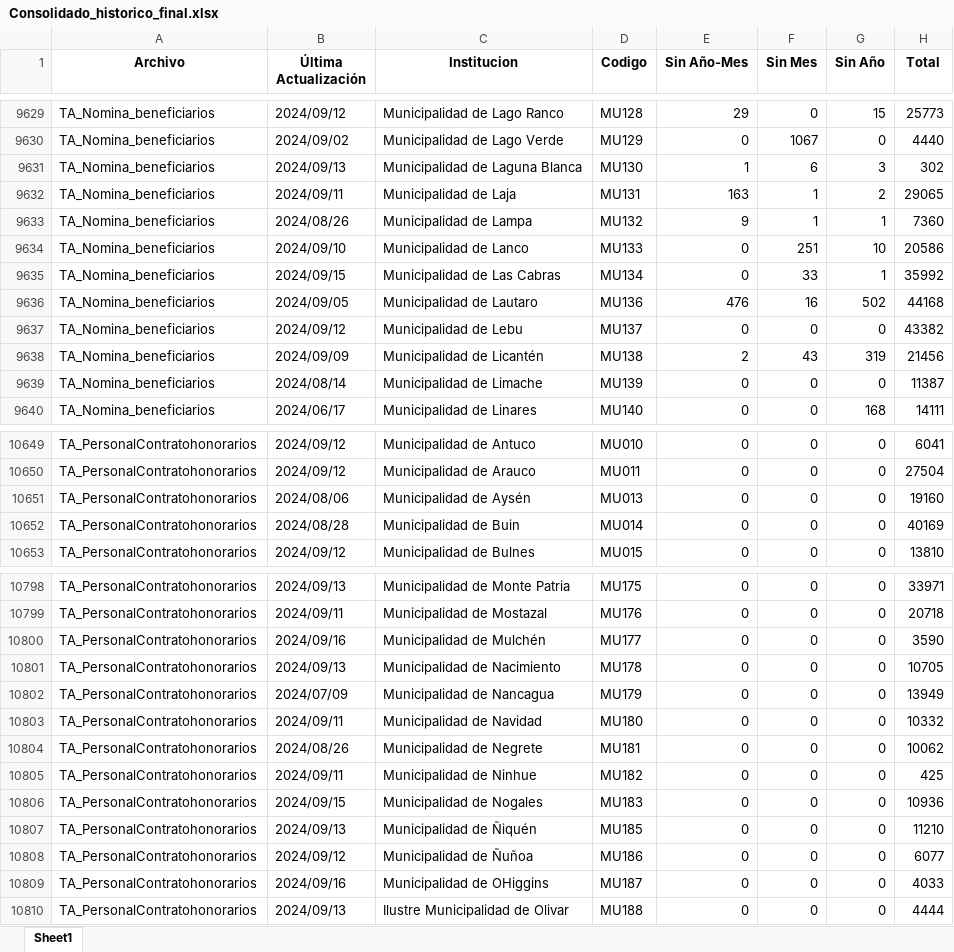
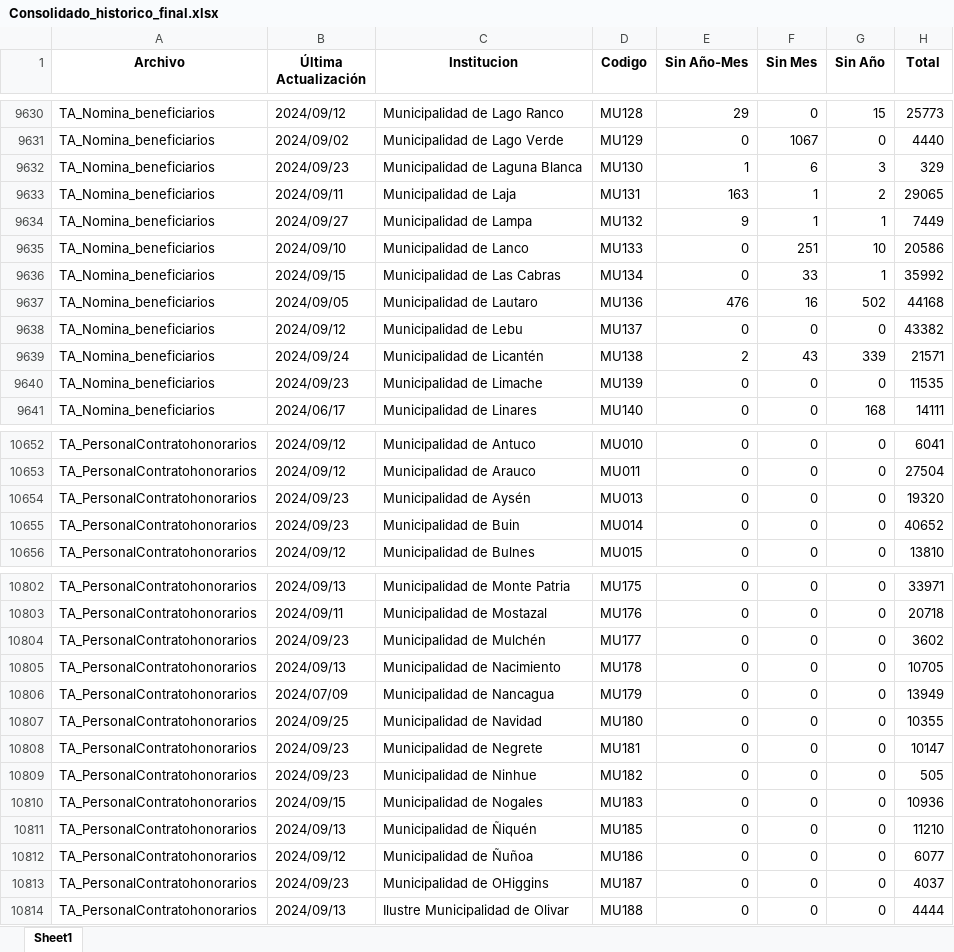
Before and after one commit to Sud-Austral/action_transparencia, an Excel workbook: Consolidado_historico_final.xlsx, sheet Sheet1, drawn as a sheet; only a part is shown, gaps mark what is left out; values as stored, in another font and other column widths than the file's, no borders; addresses are those after the commit; the diff covers the shown part only; the diff names each change by its address in the sheet, - before the commit and + after, or states it on an @@ line.

```diff
--- a/Consolidado_historico_final.xlsx (sheet Sheet1)
+++ b/Consolidado_historico_final.xlsx (sheet Sheet1)
-B9632 (Última Actualización): 2024/09/13
+B9632 (Última Actualización): 2024/09/23
-H9632 (Total): 302
+H9632 (Total): 329
-B9634 (Última Actualización): 2024/08/26
+B9634 (Última Actualización): 2024/09/27
-H9634 (Total): 7360
+H9634 (Total): 7449
-B9639 (Última Actualización): 2024/09/09
+B9639 (Última Actualización): 2024/09/24
-G9639 (Sin Año): 319
+G9639 (Sin Año): 339
-H9639 (Total): 21456
+H9639 (Total): 21571
-B9640 (Última Actualización): 2024/08/14
+B9640 (Última Actualización): 2024/09/23
-H9640 (Total): 11387
+H9640 (Total): 11535
-B10654 (Última Actualización): 2024/08/06
+B10654 (Última Actualización): 2024/09/23
-H10654 (Total): 19160
+H10654 (Total): 19320
-B10655 (Última Actualización): 2024/08/28
+B10655 (Última Actualización): 2024/09/23
-H10655 (Total): 40169
+H10655 (Total): 40652
-B10804 (Última Actualización): 2024/09/16
+B10804 (Última Actualización): 2024/09/23
-H10804 (Total): 3590
+H10804 (Total): 3602
-B10807 (Última Actualización): 2024/09/11
+B10807 (Última Actualización): 2024/09/25
-H10807 (Total): 10332
+H10807 (Total): 10355
-B10808 (Última Actualización): 2024/08/26
+B10808 (Última Actualización): 2024/09/23
-H10808 (Total): 10062
+H10808 (Total): 10147
-B10809 (Última Actualización): 2024/09/11
+B10809 (Última Actualización): 2024/09/23
-H10809 (Total): 425
+H10809 (Total): 505
-B10813 (Última Actualización): 2024/09/16
+B10813 (Última Actualización): 2024/09/23
-H10813 (Total): 4033
+H10813 (Total): 4037
```
Also changed, not shown: 4 added rows and 254 edited cells elsewhere in this sheet, 1 other file.
